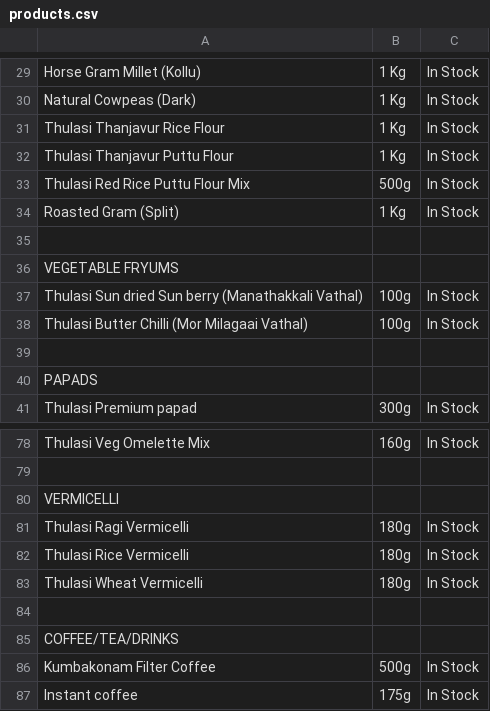
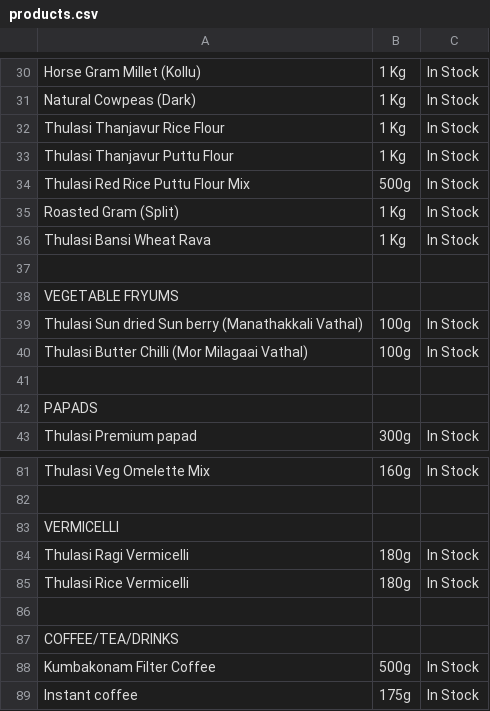
Before and after one commit to 18stepspantry/catalogue, a CSV file: products.csv, drawn as a sheet; only a part is shown, gaps mark what is left out; removed rows and columns are numbered as before the commit, all else as after; the diff covers the shown part only; the diff names each change by its address in the sheet, - before the commit and + after, or states it on an @@ line.

```diff
--- a/products.csv
+++ b/products.csv
+row 36: Thulasi Bansi Wheat Rava | 1 Kg | In Stock
-row 83: Thulasi Wheat Vermicelli | 180g | In Stock
```
Also changed, not shown: 6 added rows, 4 removed rows and 2 edited cells elsewhere in this file.
